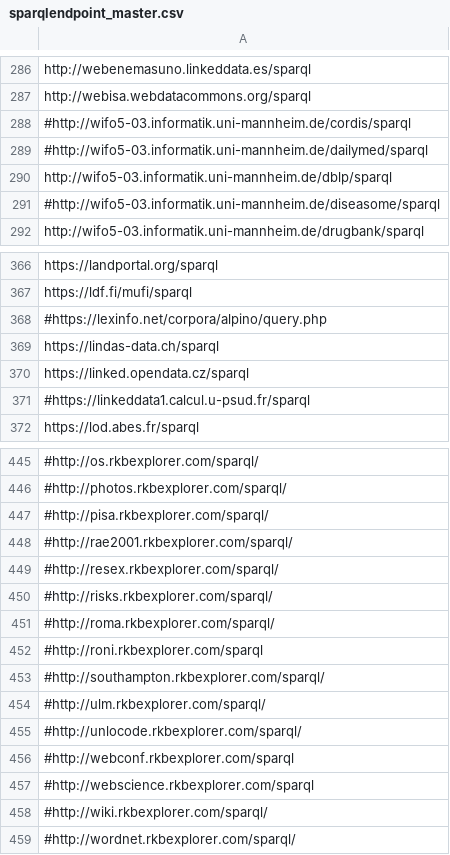
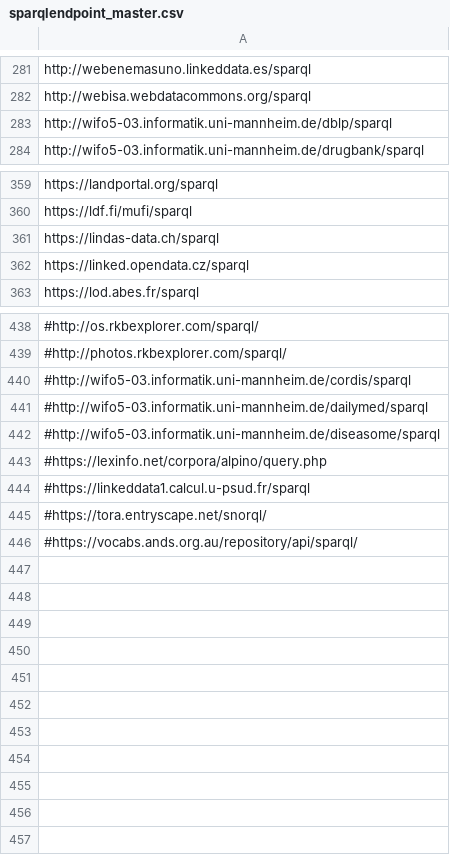
Before and after one commit to neumarcx/sparql, a CSV file: sparqlendpoint_master.csv, drawn as a sheet; only a part is shown, gaps mark what is left out; removed rows and columns are numbered as before the commit, all else as after; the diff covers the shown part only; the diff names each change by its address in the sheet, - before the commit and + after, or states it on an @@ line.

Commit message:
sorted

```diff
--- a/sparqlendpoint_master.csv
+++ b/sparqlendpoint_master.csv
-row 288: #http://wifo5-03.informatik.uni-mannheim.de/cordis/sparql
-row 289: #http://wifo5-03.informatik.uni-mannheim.de/dailymed/sparql
-row 291: #http://wifo5-03.informatik.uni-mannheim.de/diseasome/sparql
-row 368: #https://lexinfo.net/corpora/alpino/query.php
-row 371: #https://linkeddata1.calcul.u-psud.fr/sparql
-A440: #http://pisa.rkbexplorer.com/sparql/
+A440: #http://wifo5-03.informatik.uni-mannheim.de/cordis/sparql
-A441: #http://rae2001.rkbexplorer.com/sparql/
+A441: #http://wifo5-03.informatik.uni-mannheim.de/dailymed/sparql
-A442: #http://resex.rkbexplorer.com/sparql/
+A442: #http://wifo5-03.informatik.uni-mannheim.de/diseasome/sparql
-A443: #http://risks.rkbexplorer.com/sparql/
+A443: #https://lexinfo.net/corpora/alpino/query.php
-A444: #http://roma.rkbexplorer.com/sparql/
+A444: #https://linkeddata1.calcul.u-psud.fr/sparql
-A445: #http://roni.rkbexplorer.com/sparql
+A445: #https://tora.entryscape.net/snorql/
-A446: #http://southampton.rkbexplorer.com/sparql/
+A446: #https://vocabs.ands.org.au/repository/api/sparql/
-row 454: #http://ulm.rkbexplorer.com/sparql/
-row 455: #http://unlocode.rkbexplorer.com/sparql/
-row 456: #http://webconf.rkbexplorer.com/sparql
-row 457: #http://webscience.rkbexplorer.com/sparql
-row 458: #http://wiki.rkbexplorer.com/sparql/
-row 459: #http://wordnet.rkbexplorer.com/sparql/
```
Also changed, not shown: 2 removed rows and 7 moved rows elsewhere in this file.
